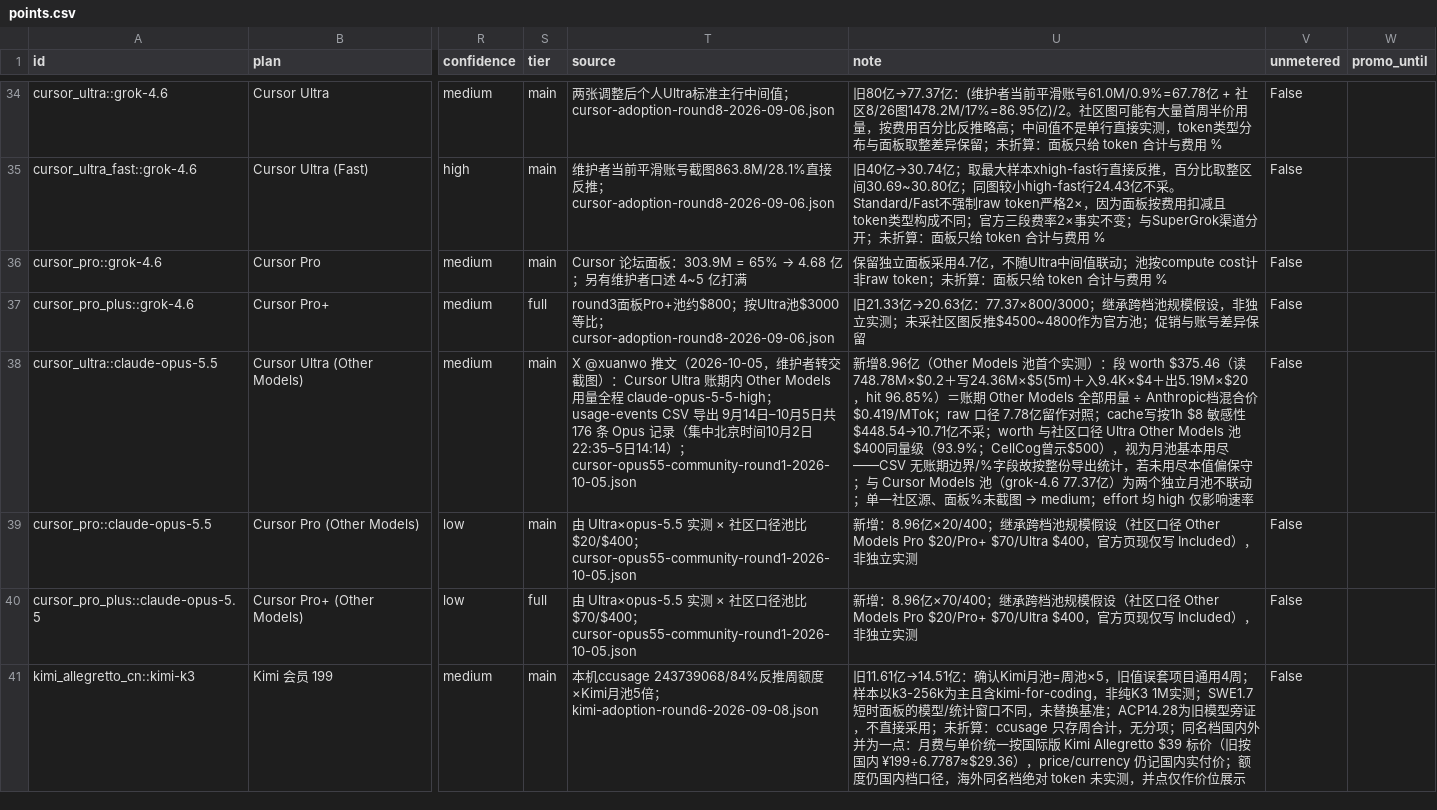
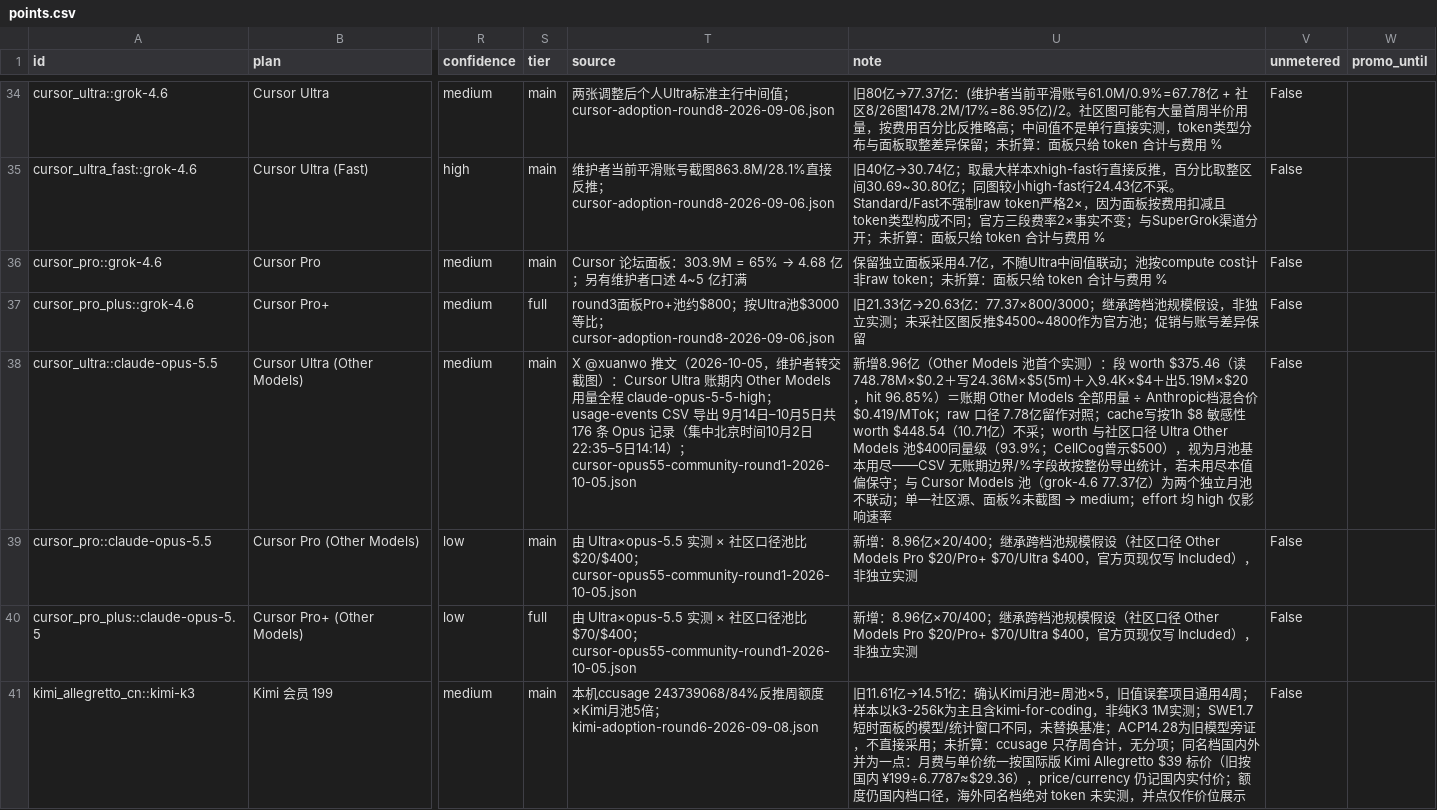
Before and after one commit to FeiZhuLulu/real-api-pricing, a CSV file: derived/points.csv, drawn as a sheet; only a part is shown, gaps mark what is left out; the diff names each change by its address in the sheet, - before the commit and + after, or states it on an @@ line.

Commit message:
Data: sync cursor-ultra opus-5.5 note in derived artifacts

```diff
--- a/derived/points.csv
+++ b/derived/points.csv
-U38 (note): …敏感性 $448.54→10.71亿不采；worth…
+U38 (note): …敏感性 worth $448.54（10.71亿）不采；worth…
```
Also changed, not shown: 2 other files.
